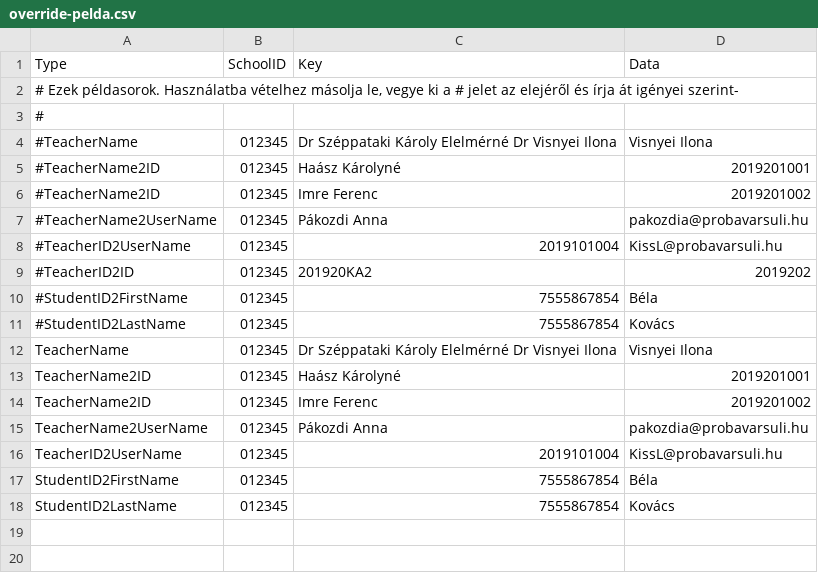
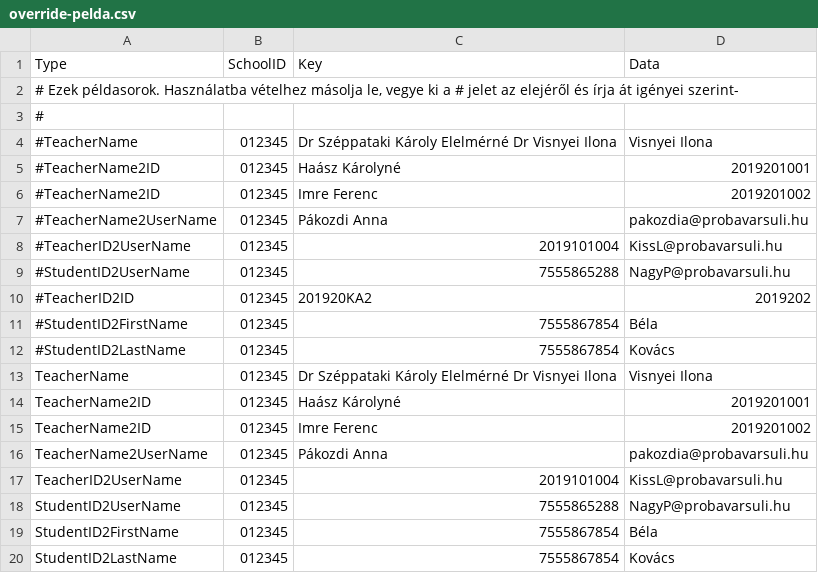
Before and after one commit to sulikon/eKreta2SDS, a CSV file: eKreta2SDS/doc/override-pelda.csv, drawn as a sheet; the diff names each change by its address in the sheet, - before the commit and + after, or states it on an @@ line.

Commit message:
example improved

```diff
--- a/eKreta2SDS/doc/override-pelda.csv
+++ b/eKreta2SDS/doc/override-pelda.csv
+row 9: #StudentID2UserName | 012345 | 7555865288 | NagyP@probavarsuli.hu
+row 18: StudentID2UserName | 012345 | 7555865288 | NagyP@probavarsuli.hu
```
